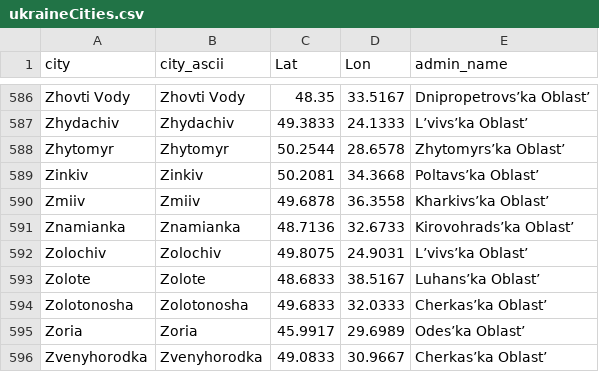
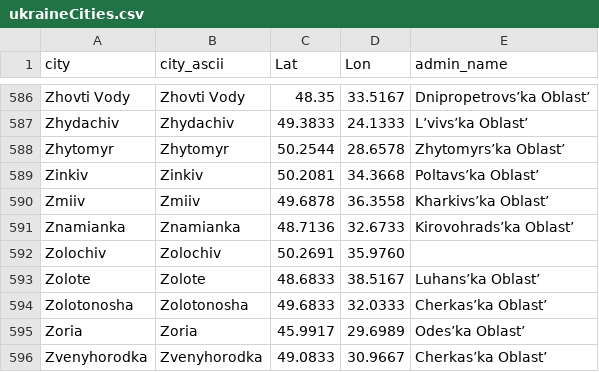
Before and after one commit to vi-enne/controlCitiesUkraine, a CSV file: ukraineCities.csv, drawn as a sheet; only a part is shown, gaps mark what is left out; the diff names each change by its address in the sheet, - before the commit and + after, or states it on an @@ line.

Commit message:
Update ukraineCities.csv

```diff
--- a/ukraineCities.csv
+++ b/ukraineCities.csv
-C592 (Lat): 49.8075
+C592 (Lat): 50.2691
-D592 (Lon): 24.9031
+D592 (Lon): 35.9760
-E592 (admin_name): L’vivs’ka Oblast’
+E592 (admin_name): (empty)
```
